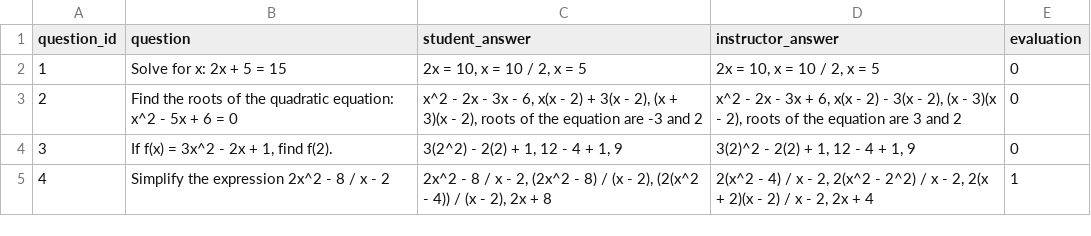
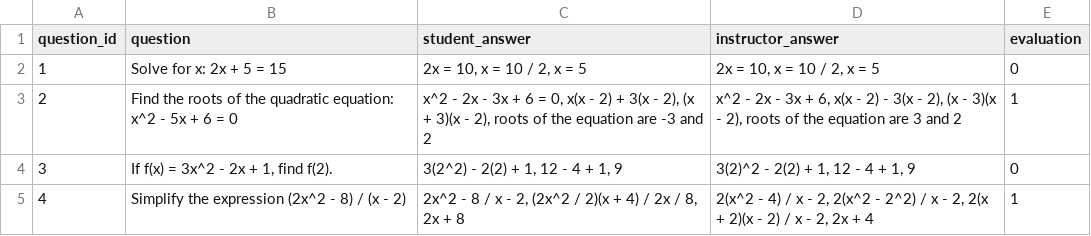
Before and after one commit to Hack-Pack/GP-TA, a CSV file: backend/out.csv, drawn as a sheet.

Commit message:
added upload files to data folder

```diff
--- a/backend/out.csv
+++ b/backend/out.csv
@@ -2,4 +2,4 @@ question_id,question,student_answer,instructor_answer,evaluation
 1,Solve for x: 2x + 5 = 15,"2x = 10, x = 10 / 2, x = 5","2x = 10, x = 10 / 2, x = 5",0
-2,Find the roots of the quadratic equation: x^2 - 5x + 6 = 0,"x^2 - 2x - 3x - 6, x(x - 2) + 3(x - 2), (x + 3)(x - 2), roots of the equation are -3 and 2","x^2 - 2x - 3x + 6, x(x - 2) - 3(x - 2), (x - 3)(x - 2), roots of the equation are 3 and 2",0
+2,Find the roots of the quadratic equation: x^2 - 5x + 6 = 0,"x^2 - 2x - 3x + 6 = 0, x(x - 2) + 3(x - 2), (x + 3)(x - 2), roots of the equation are -3 and 2","x^2 - 2x - 3x + 6, x(x - 2) - 3(x - 2), (x - 3)(x - 2), roots of the equation are 3 and 2",1
 3,"If f(x) = 3x^2 - 2x + 1, find f(2).","3(2^2) - 2(2) + 1, 12 - 4 + 1, 9","3(2)^2 - 2(2) + 1, 12 - 4 + 1, 9",0
-4,Simplify the expression 2x^2 - 8 / x - 2,"2x^2 - 8 / x - 2, (2x^2 - 8) / (x - 2), (2(x^2 - 4)) / (x - 2), 2x + 8","2(x^2 - 4) / x - 2, 2(x^2 - 2^2) / x - 2, 2(x + 2)(x - 2) / x - 2, 2x + 4",1
+4,Simplify the expression (2x^2 - 8) / (x - 2),"2x^2 - 8 / x - 2, (2x^2 / 2)(x + 4) / 2x / 8, 2x + 8","2(x^2 - 4) / x - 2, 2(x^2 - 2^2) / x - 2, 2(x + 2)(x - 2) / x - 2, 2x + 4",1
```
Also changed, not shown: 4 other files.
